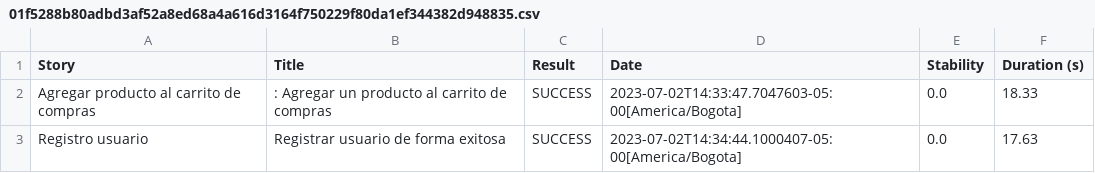
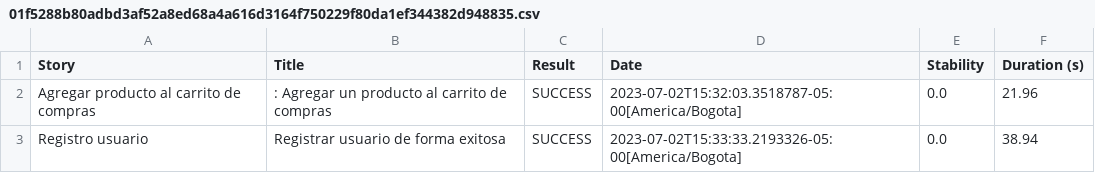
Before and after one commit to leonardoTejero/TestAlkomprar, a CSV file: target/site/serenity/01f5288b80adbd3af52a8ed68a4a616d3164f750229f80da1ef344382d948835.csv, drawn as a sheet.

```diff
--- a/target/site/serenity/01f5288b80adbd3af52a8ed68a4a616d3164f750229f80da1ef344382d948835.csv
+++ b/target/site/serenity/01f5288b80adbd3af52a8ed68a4a616d3164f750229f80da1ef344382d948835.csv
@@ -1,3 +1,3 @@
 "Story","Title","Result","Date","Stability","Duration (s)"
-"Agregar producto al carrito de compras",": Agregar un producto al carrito de compras","SUCCESS","2023-07-02T14:33:47.7047603-05:00[America/Bogota]","0.0","18.33"
-"Registro usuario","Registrar usuario de forma exitosa","SUCCESS","2023-07-02T14:34:44.1000407-05:00[America/Bogota]","0.0","17.63"
+"Agregar producto al carrito de compras",": Agregar un producto al carrito de compras","SUCCESS","2023-07-02T15:32:03.3518787-05:00[America/Bogota]","0.0","21.96"
+"Registro usuario","Registrar usuario de forma exitosa","SUCCESS","2023-07-02T15:33:33.2193326-05:00[America/Bogota]","0.0","38.94"
```
Also changed, not shown: target/site/serenity/0d35b1bf740961b68efc6d2074f20426569e469bb9821f264fdc8e801248e233.csv, target/site/serenity/34658a1663fcf042bd7acb3325affbe4e647c8acd84d0228be2f52e1381e61b9.csv, 44 other files.
